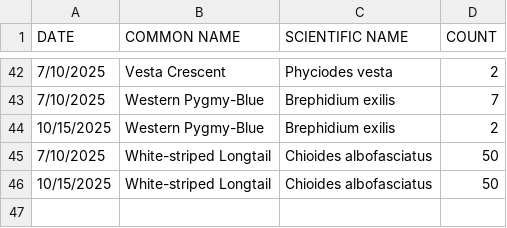
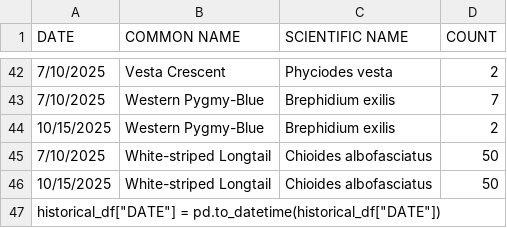
Before and after one commit to brookeadam/NatureNotes, a CSV file: san_antonio_butterfly_counts_consolidated_2025.csv, drawn as a sheet; only a part is shown, gaps mark what is left out.

Commit message:
Update san_antonio_butterfly_counts_consolidated_2025.csv

```diff
--- a/san_antonio_butterfly_counts_consolidated_2025.csv
+++ b/san_antonio_butterfly_counts_consolidated_2025.csv
@@ -46 +46,2 @@ DATE,COMMON NAME,SCIENTIFIC NAME,COUNT
 10/15/2025,White-striped Longtail,Chioides albofasciatus,50
+historical_df["DATE"] = pd.to_datetime(historical_df["DATE"])
```
